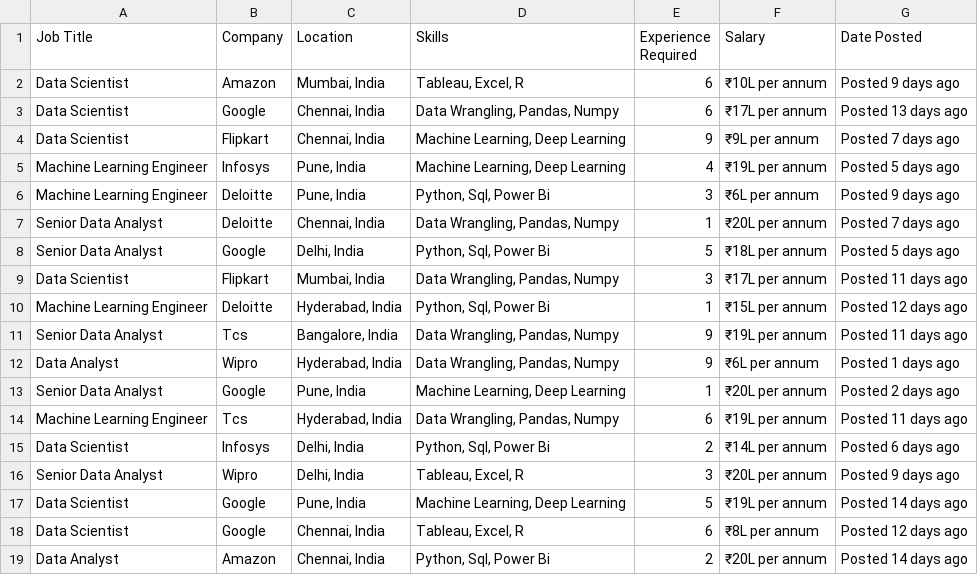
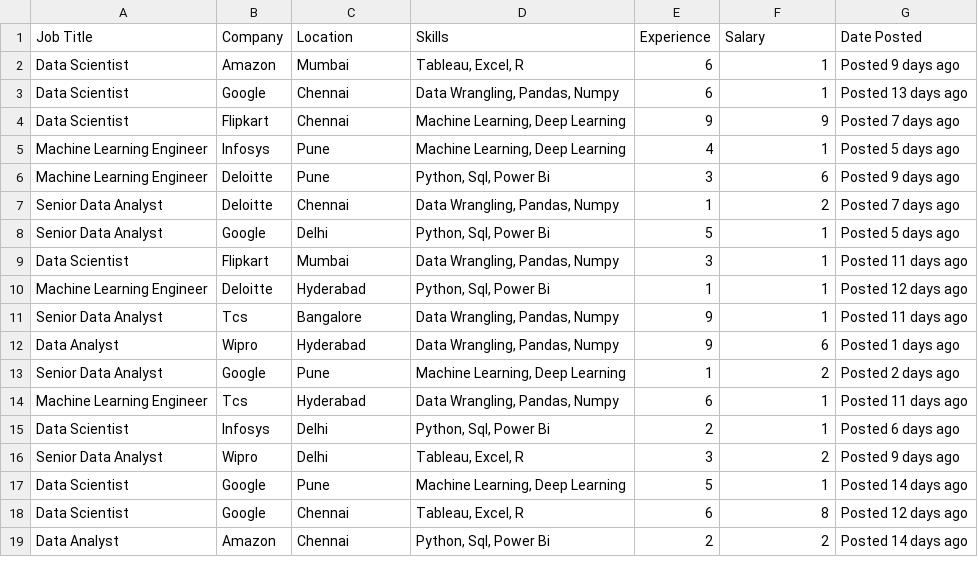
Before and after one commit to skand-ahuja/Job-Market-Trends-Analysis, a CSV file: Data/cleaned_jobs.csv, drawn as a sheet; only a part is shown; the diff covers the shown part only.

```diff
--- a/Data/cleaned_jobs.csv
+++ b/Data/cleaned_jobs.csv
@@ -1,19 +1,19 @@
-Job Title,Company,Location,Skills,Experience Required,Salary,Date Posted
-Data Scientist,Amazon,"Mumbai, India","Tableau, Excel, R",6,₹10L per annum,Posted 9 days ago
-Data Scientist,Google,"Chennai, India","Data Wrangling, Pandas, Numpy",6,₹17L per annum,Posted 13 days ago
-Data Scientist,Flipkart,"Chennai, India","Machine Learning, Deep Learning",9,₹9L per annum,Posted 7 days ago
-Machine Learning Engineer,Infosys,"Pune, India","Machine Learning, Deep Learning",4,₹19L per annum,Posted 5 days ago
-Machine Learning Engineer,Deloitte,"Pune, India","Python, Sql, Power Bi",3,₹6L per annum,Posted 9 days ago
-Senior Data Analyst,Deloitte,"Chennai, India","Data Wrangling, Pandas, Numpy",1,₹20L per annum,Posted 7 days ago
-Senior Data Analyst,Google,"Delhi, India","Python, Sql, Power Bi",5,₹18L per annum,Posted 5 days ago
-Data Scientist,Flipkart,"Mumbai, India","Data Wrangling, Pandas, Numpy",3,₹17L per annum,Posted 11 days ago
-Machine Learning Engineer,Deloitte,"Hyderabad, India","Python, Sql, Power Bi",1,₹15L per annum,Posted 12 days ago
-Senior Data Analyst,Tcs,"Bangalore, India","Data Wrangling, Pandas, Numpy",9,₹19L per annum,Posted 11 days ago
-Data Analyst,Wipro,"Hyderabad, India","Data Wrangling, Pandas, Numpy",9,₹6L per annum,Posted 1 days ago
-Senior Data Analyst,Google,"Pune, India","Machine Learning, Deep Learning",1,₹20L per annum,Posted 2 days ago
-Machine Learning Engineer,Tcs,"Hyderabad, India","Data Wrangling, Pandas, Numpy",6,₹19L per annum,Posted 11 days ago
-Data Scientist,Infosys,"Delhi, India","Python, Sql, Power Bi",2,₹14L per annum,Posted 6 days ago
-Senior Data Analyst,Wipro,"Delhi, India","Tableau, Excel, R",3,₹20L per annum,Posted 9 days ago
-Data Scientist,Google,"Pune, India","Machine Learning, Deep Learning",5,₹19L per annum,Posted 14 days ago
-Data Scientist,Google,"Chennai, India","Tableau, Excel, R",6,₹8L per annum,Posted 12 days ago
-Data Analyst,Amazon,"Chennai, India","Python, Sql, Power Bi",2,₹20L per annum,Posted 14 days ago
+Job Title,Company,Location,Skills,Experience,Salary,Date Posted
+Data Scientist,Amazon,Mumbai,"Tableau, Excel, R",6,1,Posted 9 days ago
+Data Scientist,Google,Chennai,"Data Wrangling, Pandas, Numpy",6,1,Posted 13 days ago
+Data Scientist,Flipkart,Chennai,"Machine Learning, Deep Learning",9,9,Posted 7 days ago
+Machine Learning Engineer,Infosys,Pune,"Machine Learning, Deep Learning",4,1,Posted 5 days ago
+Machine Learning Engineer,Deloitte,Pune,"Python, Sql, Power Bi",3,6,Posted 9 days ago
+Senior Data Analyst,Deloitte,Chennai,"Data Wrangling, Pandas, Numpy",1,2,Posted 7 days ago
+Senior Data Analyst,Google,Delhi,"Python, Sql, Power Bi",5,1,Posted 5 days ago
+Data Scientist,Flipkart,Mumbai,"Data Wrangling, Pandas, Numpy",3,1,Posted 11 days ago
+Machine Learning Engineer,Deloitte,Hyderabad,"Python, Sql, Power Bi",1,1,Posted 12 days ago
+Senior Data Analyst,Tcs,Bangalore,"Data Wrangling, Pandas, Numpy",9,1,Posted 11 days ago
+Data Analyst,Wipro,Hyderabad,"Data Wrangling, Pandas, Numpy",9,6,Posted 1 days ago
+Senior Data Analyst,Google,Pune,"Machine Learning, Deep Learning",1,2,Posted 2 days ago
+Machine Learning Engineer,Tcs,Hyderabad,"Data Wrangling, Pandas, Numpy",6,1,Posted 11 days ago
+Data Scientist,Infosys,Delhi,"Python, Sql, Power Bi",2,1,Posted 6 days ago
+Senior Data Analyst,Wipro,Delhi,"Tableau, Excel, R",3,2,Posted 9 days ago
+Data Scientist,Google,Pune,"Machine Learning, Deep Learning",5,1,Posted 14 days ago
+Data Scientist,Google,Chennai,"Tableau, Excel, R",6,8,Posted 12 days ago
+Data Analyst,Amazon,Chennai,"Python, Sql, Power Bi",2,2,Posted 14 days ago
```
Also changed, not shown: 64 edited cells elsewhere in this file, 2 other files.
